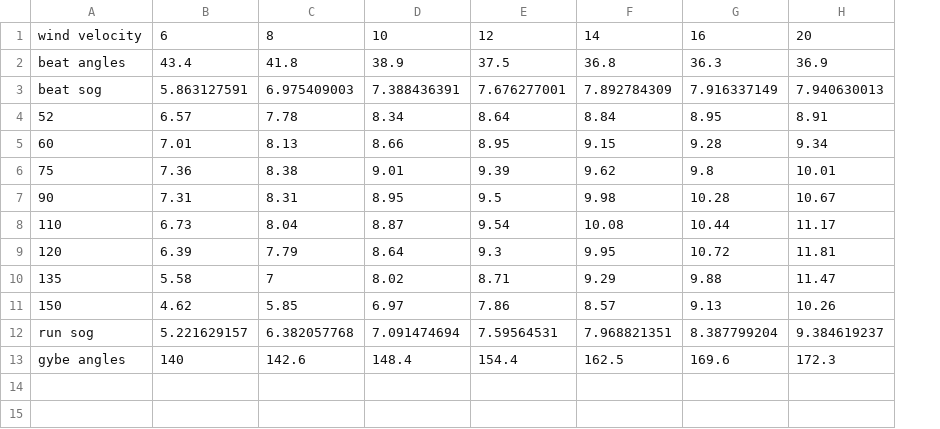
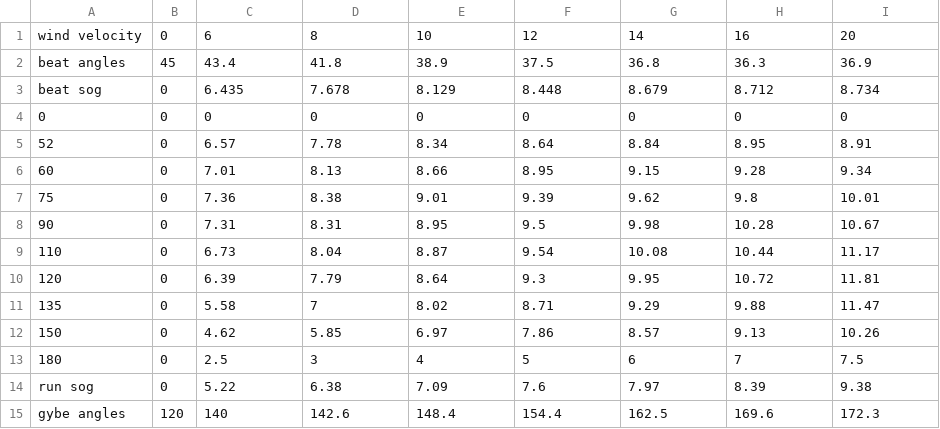
Before and after one commit to axeluhl/sailing-analytics, a CSV file: java/com.sap.sailing.simulator/src/resources/PolarDiagram49.csv, drawn as a sheet; addresses are those after the commit; the diff names each change by its address in the sheet, - before the commit and + after, or states it on an @@ line.

Commit message:
read polar diagram data from csv files by boat category

```diff
--- a/java/com.sap.sailing.simulator/src/resources/PolarDiagram49.csv
+++ b/java/com.sap.sailing.simulator/src/resources/PolarDiagram49.csv
+column B, rows 1-3: 0 | 45 | 0; rows 5-12: all 0; rows 14-15: 0 | 120
-C3: 5.863127591
+C3: 6.435
-D3: 6.975409003
+D3: 7.678
-E3: 7.388436391
+E3: 8.129
-F3: 7.676277001
+F3: 8.448
-G3: 7.892784309
+G3: 8.679
-H3: 7.916337149
+H3: 8.712
-I3: 7.940630013
+I3: 8.734
+row 4: 0 | 0 | 0 | 0 | 0 | 0 | 0 | 0 | 0
+row 13: 180 | 0 | 2.5 | 3 | 4 | 5 | 6 | 7 | 7.5
-C14: 5.221629157
+C14: 5.22
-D14: 6.382057768
+D14: 6.38
-E14: 7.091474694
+E14: 7.09
-F14: 7.59564531
+F14: 7.6
-G14: 7.968821351
+G14: 7.97
-H14: 8.387799204
+H14: 8.39
-I14: 9.384619237
+I14: 9.38
```
Also changed, not shown: 23 other files.
